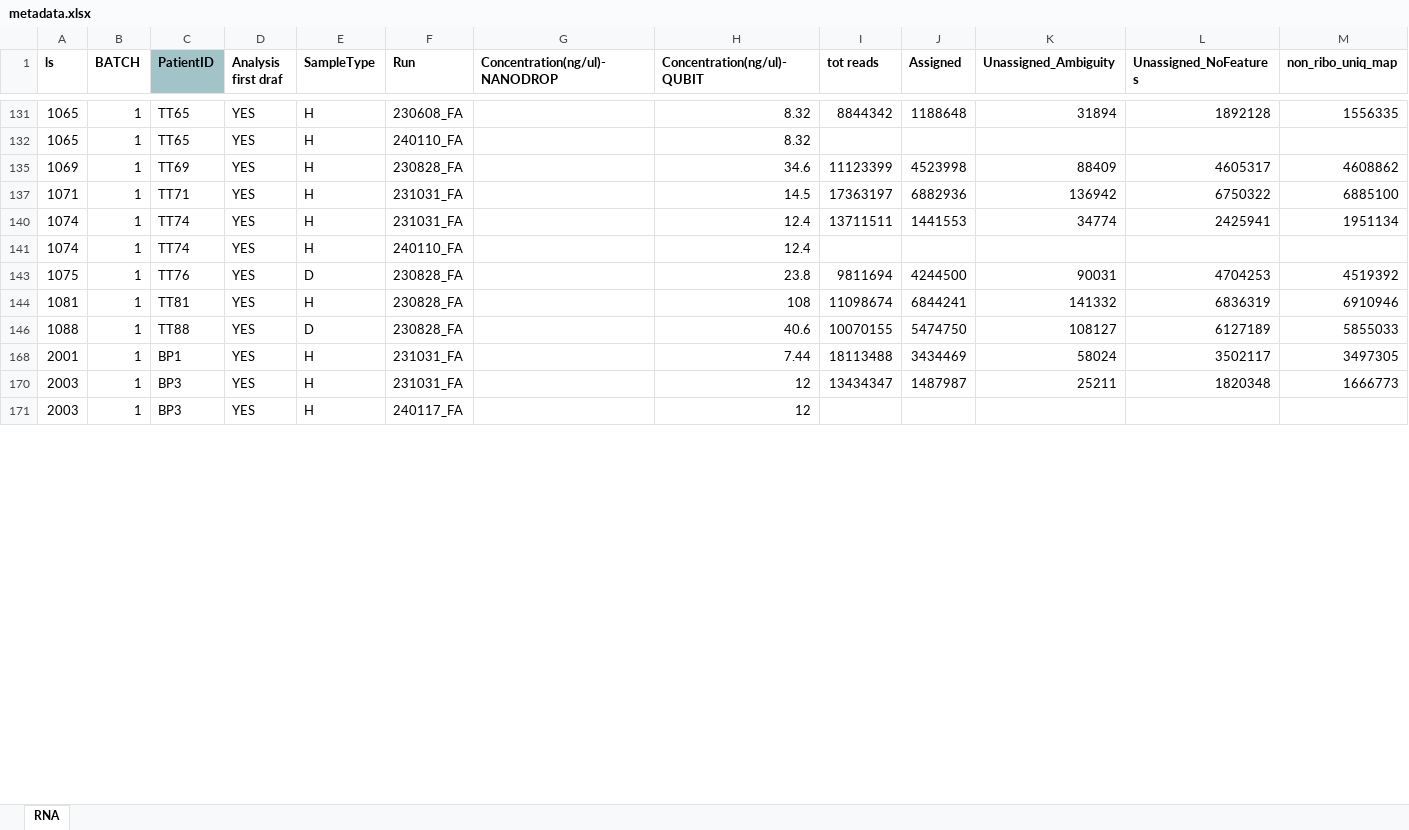
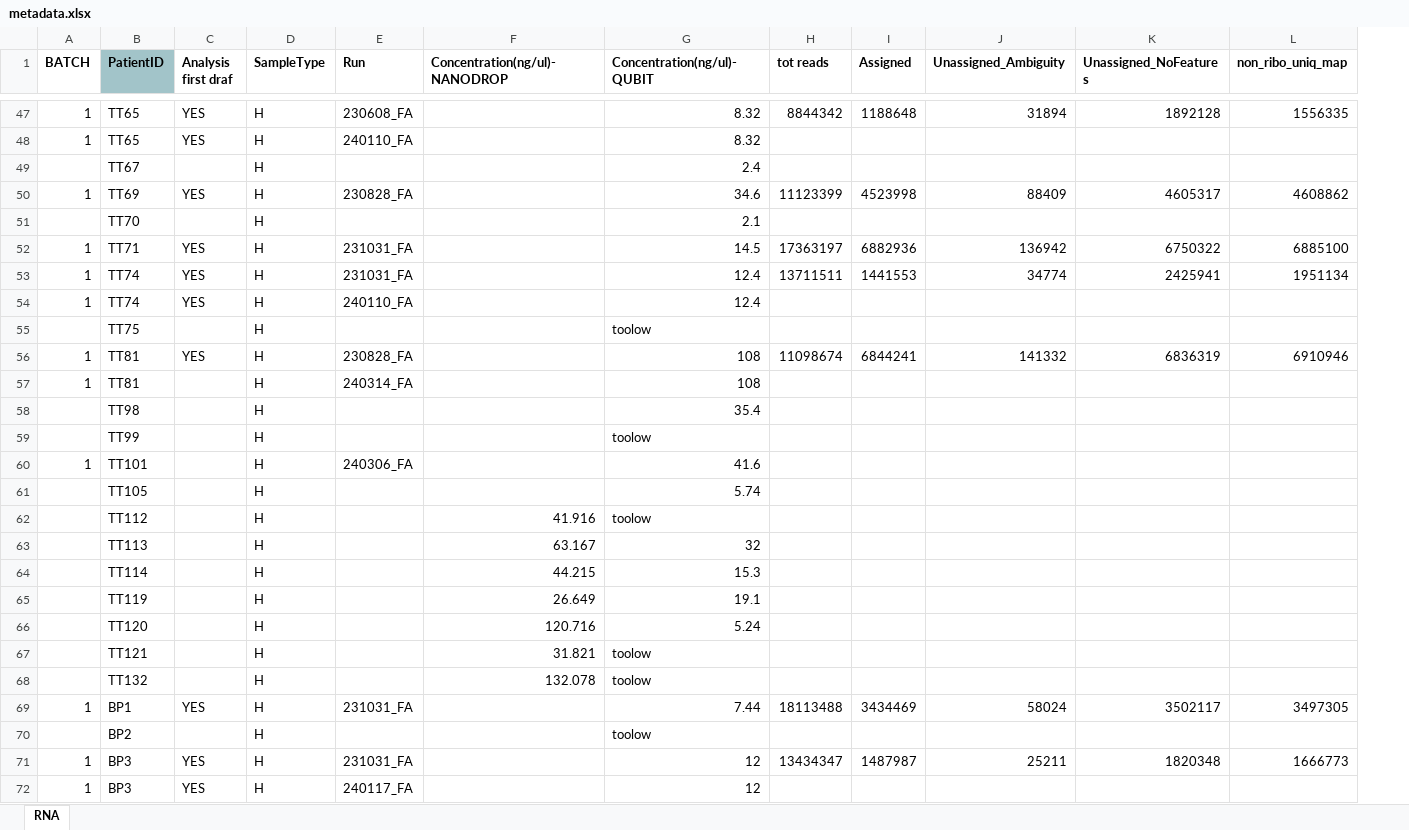
Before and after one commit to marcoamatocianci/vulvarmicrob, an Excel workbook: local/data/metadata.xlsx, sheet RNA, drawn as a sheet; only a part is shown, gaps mark what is left out; values as stored, in another font and other column widths than the file's, no borders; charts and pictures and conditional formats not drawn; removed rows and columns are numbered as before the commit, all else as after; rows hold the shown columns only; the diff covers the shown part only; the diff names each change by its address in the sheet, - before the commit and + after, or states it on an @@ line.

```diff
--- a/local/data/metadata.xlsx (sheet RNA)
+++ b/local/data/metadata.xlsx (sheet RNA)
-column A (ls), rows 131-141: 1065 | 1065 | 1069 | 1071 | 1074 | 1074; row 144: 1081; rows 168-171: 2001 | 2003 | 2003
+row 49:  | TT67 |  | H |  |  | 2.4
+row 51:  | TT70 |  | H |  |  | 2.1
-row 143: 1075 | 1 | TT76 | YES | D | 230828_FA |  | 23.8 | 9811694 | 4244500 | 90031 | 4704253 | 4519392
+row 55:  | TT75 |  | H |  |  | toolow
-row 146: 1088 | 1 | TT88 | YES | D | 230828_FA |  | 40.6 | 10070155 | 5474750 | 108127 | 6127189 | 5855033
+row 57: 1 | TT81 |  | H | 240314_FA |  | 108
+row 58:  | TT98 |  | H |  |  | 35.4
+row 59:  | TT99 |  | H |  |  | toolow
+row 60: 1 | TT101 |  | H | 240306_FA |  | 41.6
+row 61:  | TT105 |  | H |  |  | 5.74
+row 62:  | TT112 |  | H |  | 41.916 | toolow
+row 63:  | TT113 |  | H |  | 63.167 | 32
+row 64:  | TT114 |  | H |  | 44.215 | 15.3
+row 65:  | TT119 |  | H |  | 26.649 | 19.1
+row 66:  | TT120 |  | H |  | 120.716 | 5.24
+row 67:  | TT121 |  | H |  | 31.821 | toolow
+row 68:  | TT132 |  | H |  | 132.078 | toolow
+row 70:  | BP2 |  | H |  |  | toolow
```
Also changed, not shown: 12 added rows and 39 removed rows elsewhere in this sheet, formulas that keep their value, hidden cells, 1 other file.
